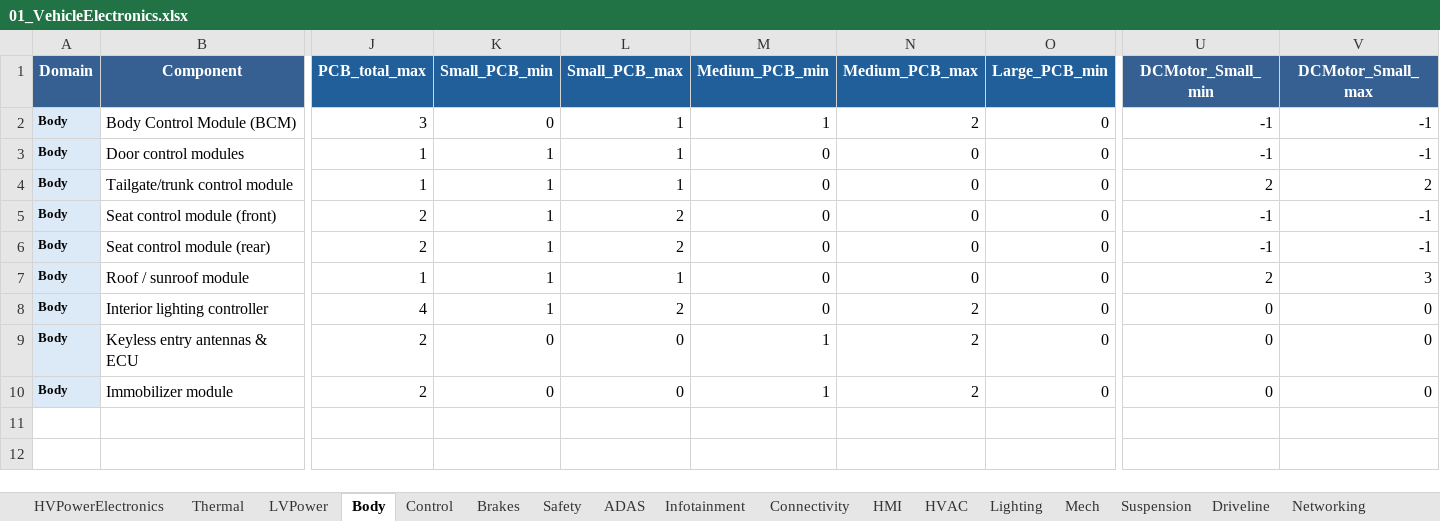
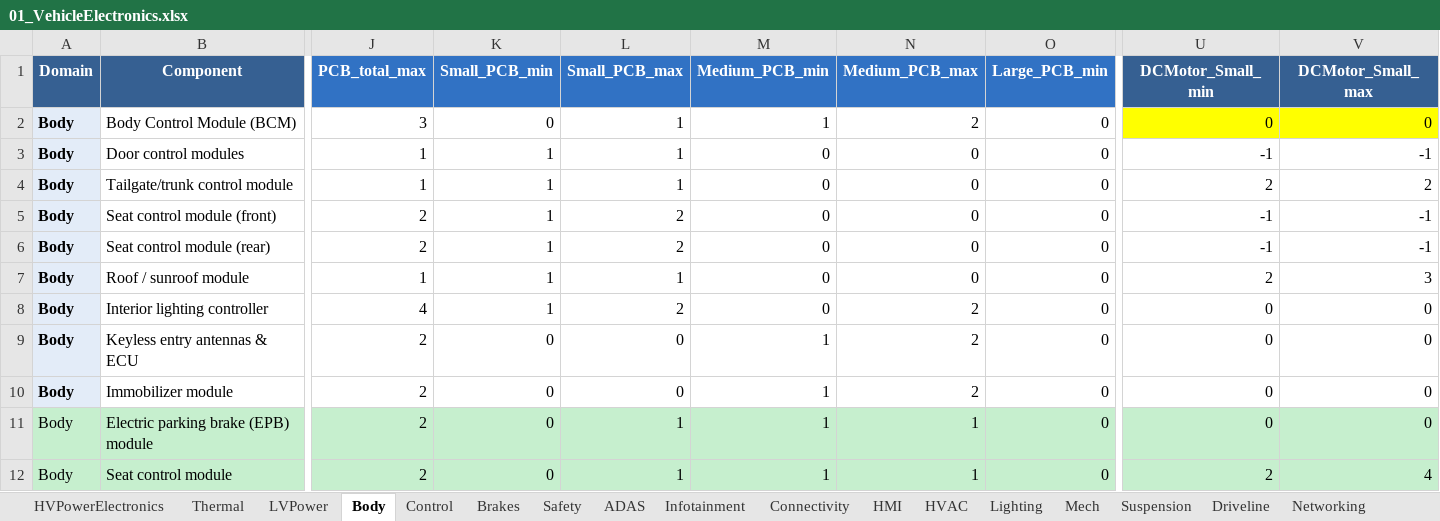
Before and after one commit to MattRoess/RAWCLICVehicleElectronics, an Excel workbook: Data/01_VehicleElectronics.xlsx, sheet Body, drawn as a sheet; only a part is shown, gaps mark what is left out; values as stored, in another font and other column widths than the file's, no borders; rows hold the shown columns only; the diff covers the shown part only; the diff names each change by its address in the sheet, - before the commit and + after, or states it on an @@ line.

```diff
--- a/Data/01_VehicleElectronics.xlsx (sheet Body)
+++ b/Data/01_VehicleElectronics.xlsx (sheet Body)
-J1:O1 fill: #215F9A
+J1:O1 fill: #3172C4
@@ A2:A10 text size: larger @@
-U2 (DCMotor_Small_min): -1
+U2 (DCMotor_Small_min): 0
-U2:V2 fill: none
+U2:V2 fill: #FFFF00
-V2 (DCMotor_Small_max): -1
+V2 (DCMotor_Small_max): 0
+row 11: Body | Electric parking brake (EPB) module | 2 | 0 | 1 | 1 | 1 | 0 | 0 | 0
+row 12: Body | Seat control module | 2 | 0 | 1 | 1 | 1 | 0 | 2 | 4
```
Also changed, not shown: cell formats elsewhere in this sheet, sheet HVPowerElectronics, sheet HMI, sheet Safety, sheet Security, sheet HVAC, sheet Suspension, 13 more sheets, 15 other files.
